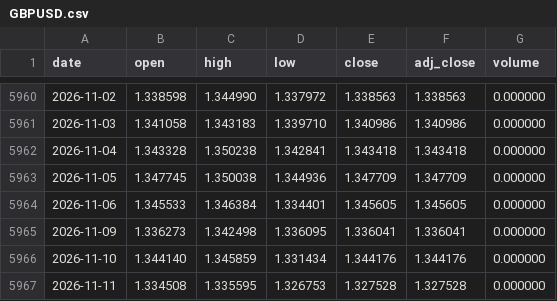
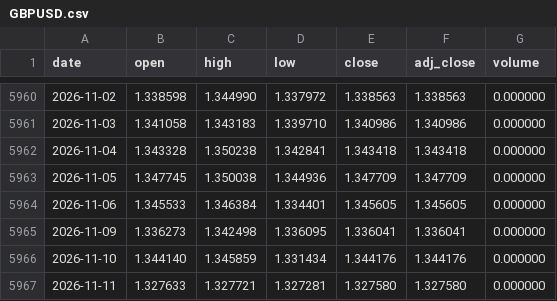
Before and after one commit to Mattepoli94/signals-platform, a CSV file: data/prices/GBPUSD.csv, drawn as a sheet; only a part is shown, gaps mark what is left out.

```diff
--- a/data/prices/GBPUSD.csv
+++ b/data/prices/GBPUSD.csv
@@ -5966,2 +5966,2 @@ date,open,high,low,close,adj_close,volume
 2026-11-10,1.344140,1.345859,1.331434,1.344176,1.344176,0.000000
-2026-11-11,1.334508,1.335595,1.326753,1.327528,1.327528,0.000000
+2026-11-11,1.327633,1.327721,1.327281,1.327580,1.327580,0.000000
```
Also changed, not shown: data/prices/EQQQ.csv, data/radar/cboe_VIX9D.csv, 25 other files.
